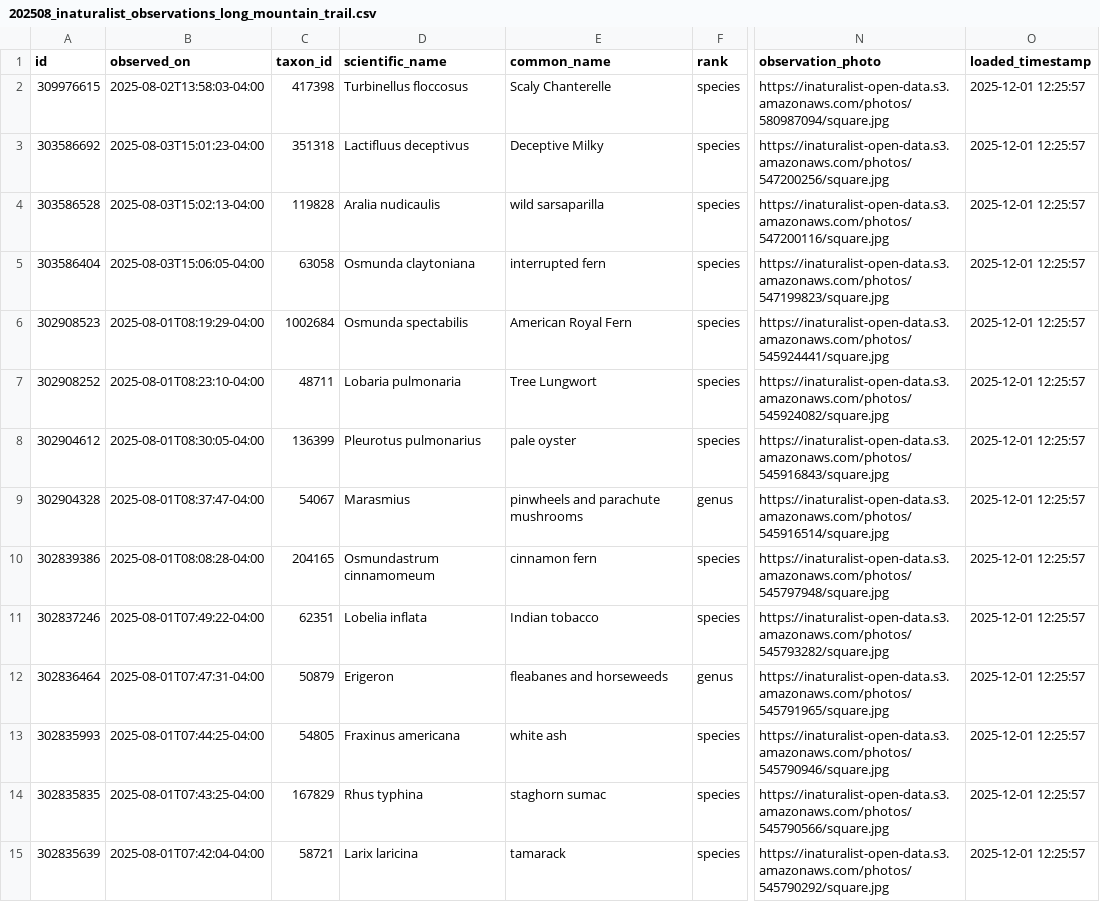
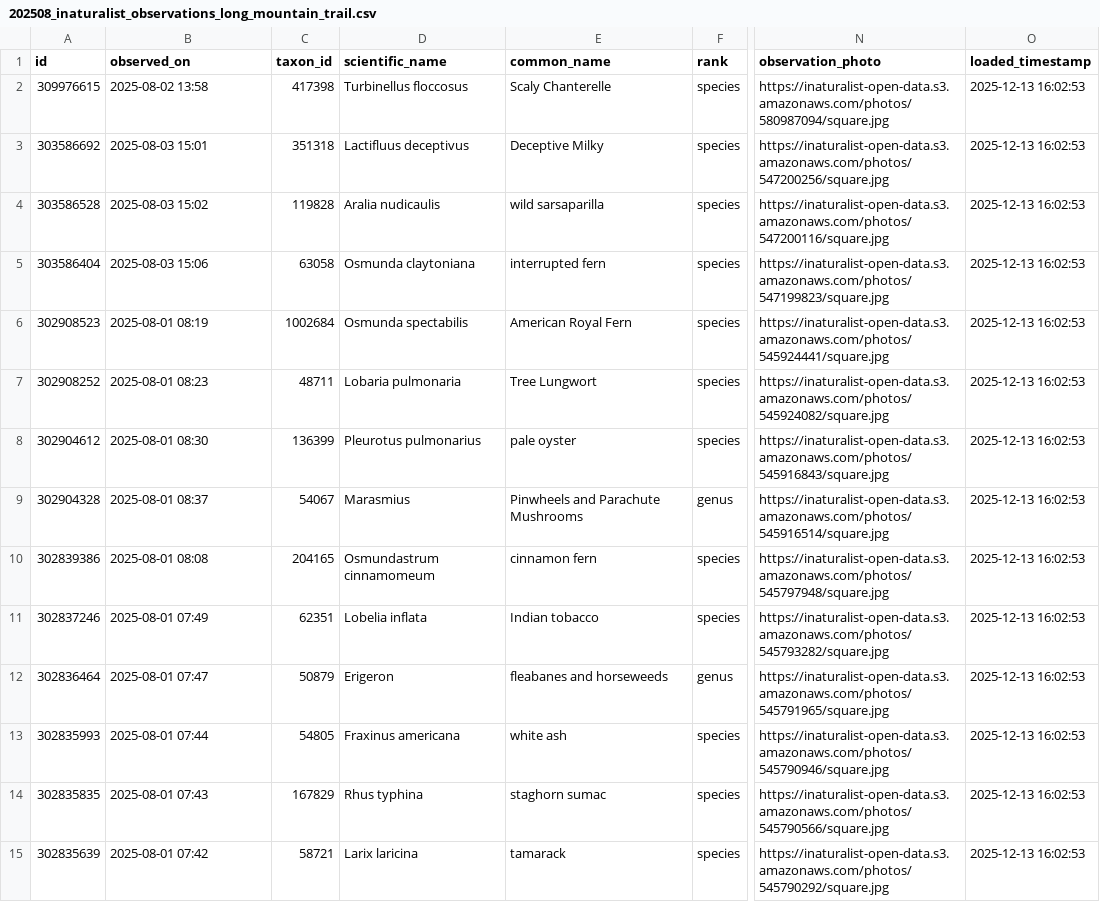
Before and after one commit to martygubar/L3, a CSV file: iNaturalist/202508_inaturalist_observations_long_mountain_trail.csv, drawn as a sheet; only a part is shown, gaps mark what is left out; the diff names each change by its address in the sheet, - before the commit and + after, or states it on an @@ line.

```diff
--- a/iNaturalist/202508_inaturalist_observations_long_mountain_trail.csv
+++ b/iNaturalist/202508_inaturalist_observations_long_mountain_trail.csv
-B2 (observed_on): 2025-08-02T13:58:03-04:00
+B2 (observed_on): 2025-08-02 13:58
-O2:O15 (loaded_timestamp): 2025-12-01 12:25:57
+O2:O15 (loaded_timestamp): 2025-12-13 16:02:53
-B3 (observed_on): 2025-08-03T15:01:23-04:00
+B3 (observed_on): 2025-08-03 15:01
-B4 (observed_on): 2025-08-03T15:02:13-04:00
+B4 (observed_on): 2025-08-03 15:02
-B5 (observed_on): 2025-08-03T15:06:05-04:00
+B5 (observed_on): 2025-08-03 15:06
-B6 (observed_on): 2025-08-01T08:19:29-04:00
+B6 (observed_on): 2025-08-01 08:19
-B7 (observed_on): 2025-08-01T08:23:10-04:00
+B7 (observed_on): 2025-08-01 08:23
-B8 (observed_on): 2025-08-01T08:30:05-04:00
+B8 (observed_on): 2025-08-01 08:30
-B9 (observed_on): 2025-08-01T08:37:47-04:00
+B9 (observed_on): 2025-08-01 08:37
-E9 (common_name): pinwheels and parachute mushrooms
+E9 (common_name): Pinwheels and Parachute Mushrooms
-B10 (observed_on): 2025-08-01T08:08:28-04:00
+B10 (observed_on): 2025-08-01 08:08
-B11 (observed_on): 2025-08-01T07:49:22-04:00
+B11 (observed_on): 2025-08-01 07:49
-B12 (observed_on): 2025-08-01T07:47:31-04:00
+B12 (observed_on): 2025-08-01 07:47
-B13 (observed_on): 2025-08-01T07:44:25-04:00
+B13 (observed_on): 2025-08-01 07:44
-B14 (observed_on): 2025-08-01T07:43:25-04:00
+B14 (observed_on): 2025-08-01 07:43
-B15 (observed_on): 2025-08-01T07:42:04-04:00
+B15 (observed_on): 2025-08-01 07:42
```
Also changed, not shown: iNaturalist/201807_inaturalist_observations_long_mountain_trail.csv, iNaturalist/202107_inaturalist_observations_long_mountain_trail.csv, 45 other files.
